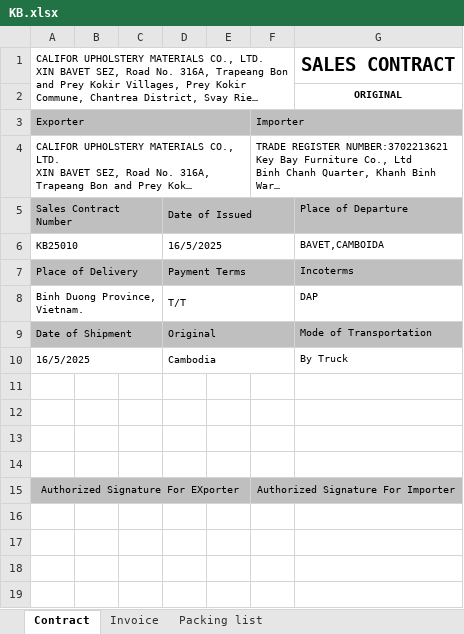
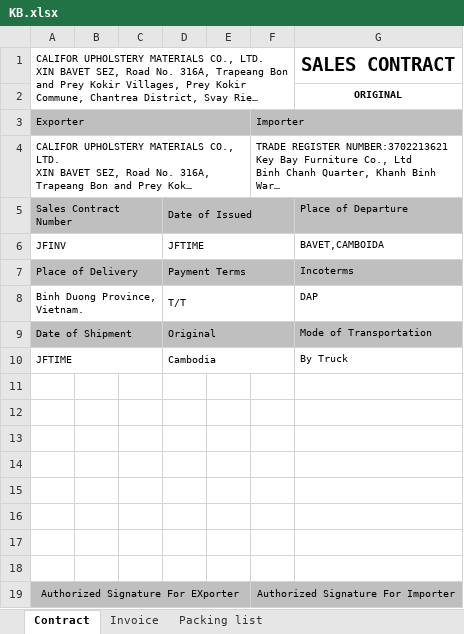
Before and after one commit to GiyoXD/automate-invoice, an Excel workbook: invoice_gen/TEMPLATE/KB.xlsx, sheet Contract, drawn as a sheet; long unchanged cells end in …; values as stored, in another font and other column widths than the file's, no borders; removed rows and columns are numbered as before the commit, all else as after; the diff names each change by its address in the sheet, - before the commit and + after, or states it on an @@ line.

```diff
--- a/invoice_gen/TEMPLATE/KB.xlsx (sheet Contract)
+++ b/invoice_gen/TEMPLATE/KB.xlsx (sheet Contract)
-row 6: KB25010 |  |  | 16/5/2025 |  |  | BAVET,CAMBOIDA
+row 6: JFINV |  |  | JFTIME |  |  | BAVET,CAMBOIDA
-A10: 16/5/2025
+A10: JFTIME
+row 11: (empty)
+row 12: (empty)
+row 13: (empty)
+row 14: (empty)
```
Also changed, not shown: sheet Invoice, sheet Packing list, invoice_gen/result.xlsx, 3 other files.
